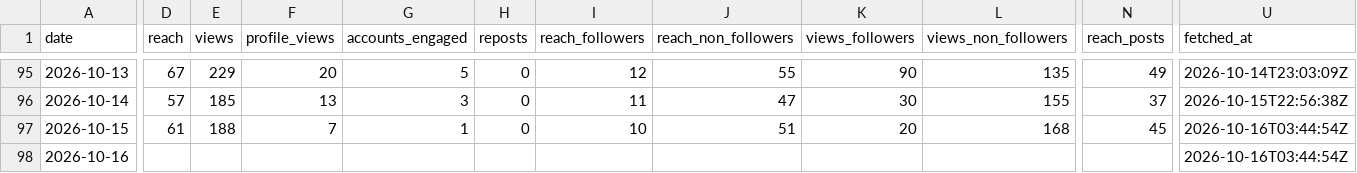
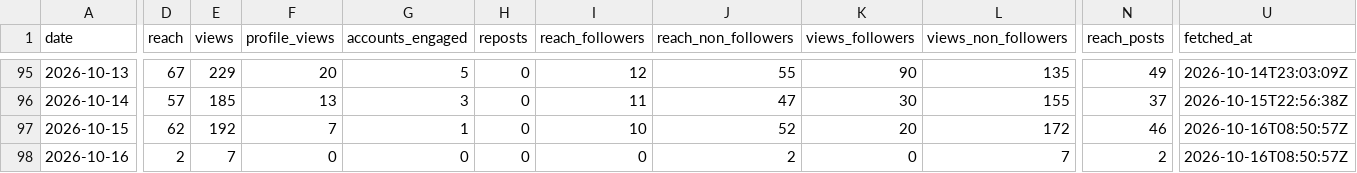
Before and after one commit to LokmaneDaoudi/ig-analytics, a CSV file: data/account_daily.csv, drawn as a sheet; only a part is shown, gaps mark what is left out; the diff covers the shown part only; the diff names each change by its address in the sheet, - before the commit and + after, or states it on an @@ line.

```diff
--- a/data/account_daily.csv
+++ b/data/account_daily.csv
-D97 (reach): 61
+D97 (reach): 62
-E97 (views): 188
+E97 (views): 192
-J97 (reach_non_followers): 51
+J97 (reach_non_followers): 52
-L97 (views_non_followers): 168
+L97 (views_non_followers): 172
-N97 (reach_posts): 45
+N97 (reach_posts): 46
-U97:U98 (fetched_at): 2026-10-16T03:44:54Z
+U97:U98 (fetched_at): 2026-10-16T08:50:57Z
-D98 (reach): (empty)
+D98 (reach): 2
-E98 (views): (empty)
+E98 (views): 7
-F98 (profile_views): (empty)
+F98 (profile_views): 0
-G98 (accounts_engaged): (empty)
+G98 (accounts_engaged): 0
-H98 (reposts): (empty)
+H98 (reposts): 0
-I98 (reach_followers): (empty)
+I98 (reach_followers): 0
-J98 (reach_non_followers): (empty)
+J98 (reach_non_followers): 2
-K98 (views_followers): (empty)
+K98 (views_followers): 0
-L98 (views_non_followers): (empty)
+L98 (views_non_followers): 7
-N98 (reach_posts): (empty)
+N98 (reach_posts): 2
```
Also changed, not shown: 2 edited cells elsewhere in this file, data/media_metrics.csv.
